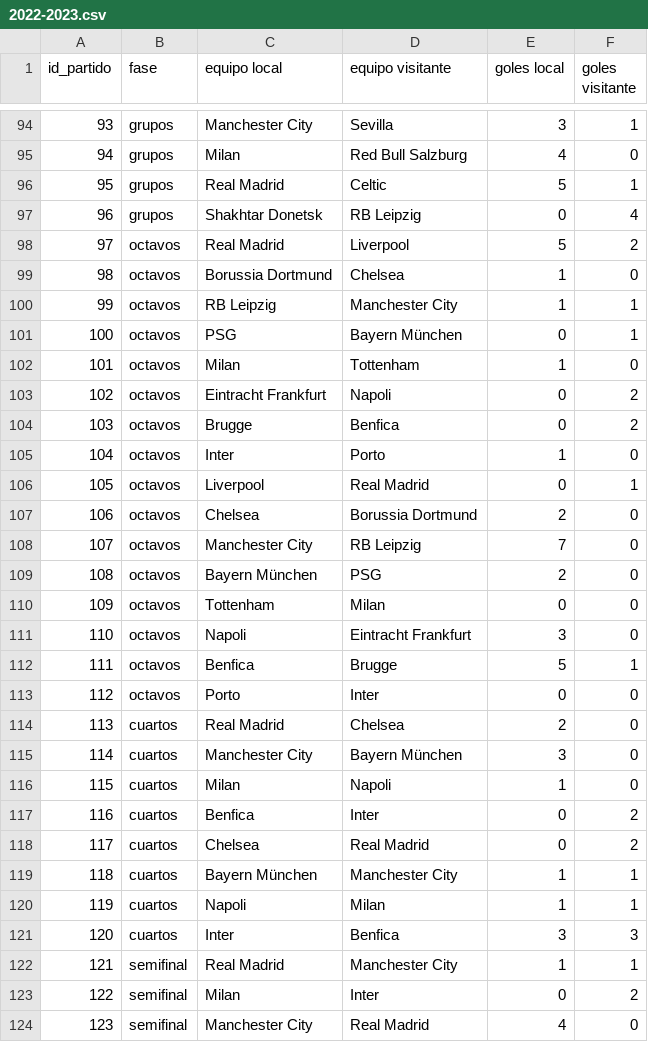
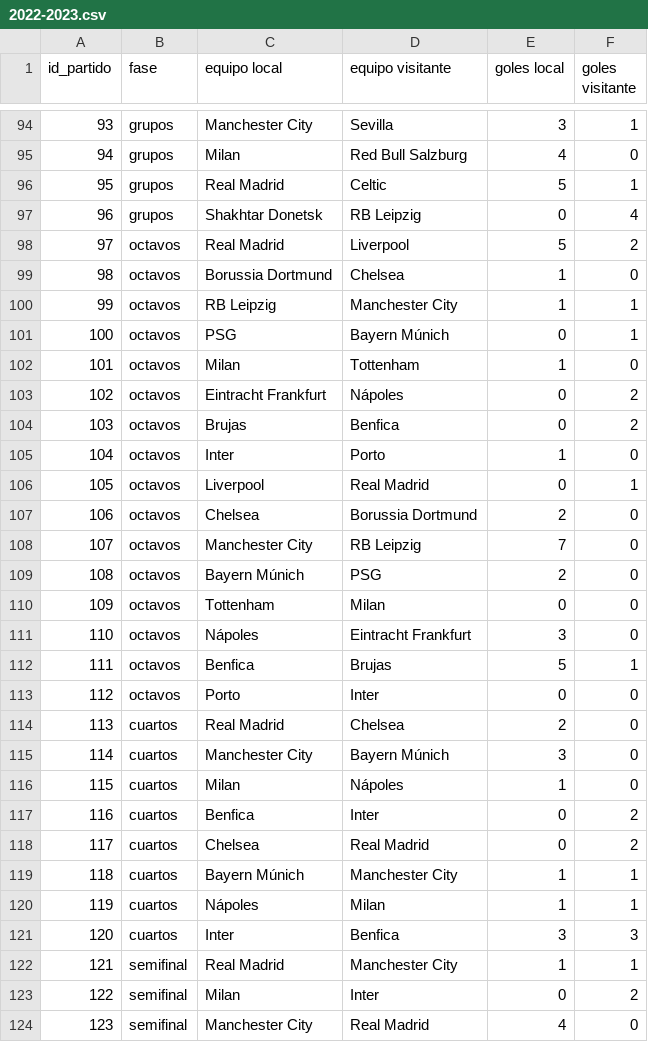
Before and after one commit to GonzaloGmv/analisis-de-datos_champions, a CSV file: 2022-2023.csv, drawn as a sheet; only a part is shown, gaps mark what is left out; the diff covers the shown part only.

```diff
--- a/2022-2023.csv
+++ b/2022-2023.csv
@@ -100,6 +100,6 @@ id_partido,fase,equipo local,equipo visitante,goles local,goles visitante
 99,octavos,RB Leipzig,Manchester City,1,1
-100,octavos,PSG,Bayern München,0,1
+100,octavos,PSG,Bayern Múnich,0,1
 101,octavos,Milan,Tottenham,1,0
-102,octavos,Eintracht Frankfurt,Napoli,0,2
-103,octavos,Brugge,Benfica,0,2
+102,octavos,Eintracht Frankfurt,Nápoles,0,2
+103,octavos,Brujas,Benfica,0,2
 104,octavos,Inter,Porto,1,0
@@ -108,14 +108,14 @@ id_partido,fase,equipo local,equipo visitante,goles local,goles visitante
 107,octavos,Manchester City,RB Leipzig,7,0
-108,octavos,Bayern München,PSG,2,0
+108,octavos,Bayern Múnich,PSG,2,0
 109,octavos,Tottenham,Milan,0,0
-110,octavos,Napoli,Eintracht Frankfurt,3,0
-111,octavos,Benfica,Brugge,5,1
+110,octavos,Nápoles,Eintracht Frankfurt,3,0
+111,octavos,Benfica,Brujas,5,1
 112,octavos,Porto,Inter,0,0
 113,cuartos,Real Madrid,Chelsea,2,0
-114,cuartos,Manchester City,Bayern München,3,0
-115,cuartos,Milan,Napoli,1,0
+114,cuartos,Manchester City,Bayern Múnich,3,0
+115,cuartos,Milan,Nápoles,1,0
 116,cuartos,Benfica,Inter,0,2
 117,cuartos,Chelsea,Real Madrid,0,2
-118,cuartos,Bayern München,Manchester City,1,1
-119,cuartos,Napoli,Milan,1,1
+118,cuartos,Bayern Múnich,Manchester City,1,1
+119,cuartos,Nápoles,Milan,1,1
 120,cuartos,Inter,Benfica,3,3
```
Also changed, not shown: 18 edited cells elsewhere in this file, 2017-2018.csv, 2018-2019.csv, 3 other files.
